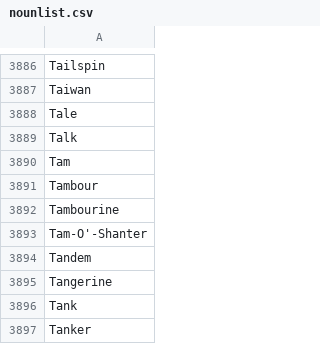
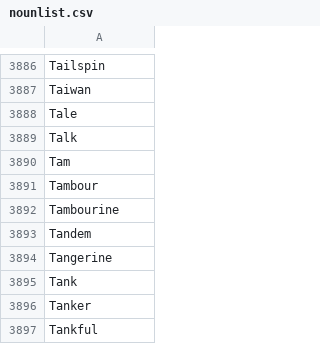
Before and after one commit to nathalie-tate/CSE345, a CSV file: data/nounlist.csv, drawn as a sheet; only a part is shown, gaps mark what is left out; the shorter side is filled out with more unchanged rows; the diff names each change by its address in the sheet, - before the commit and + after, or states it on an @@ line.

```diff
--- a/data/nounlist.csv
+++ b/data/nounlist.csv
-row 3893: Tam-O'-Shanter
```
Also changed, not shown: 10 other files.
